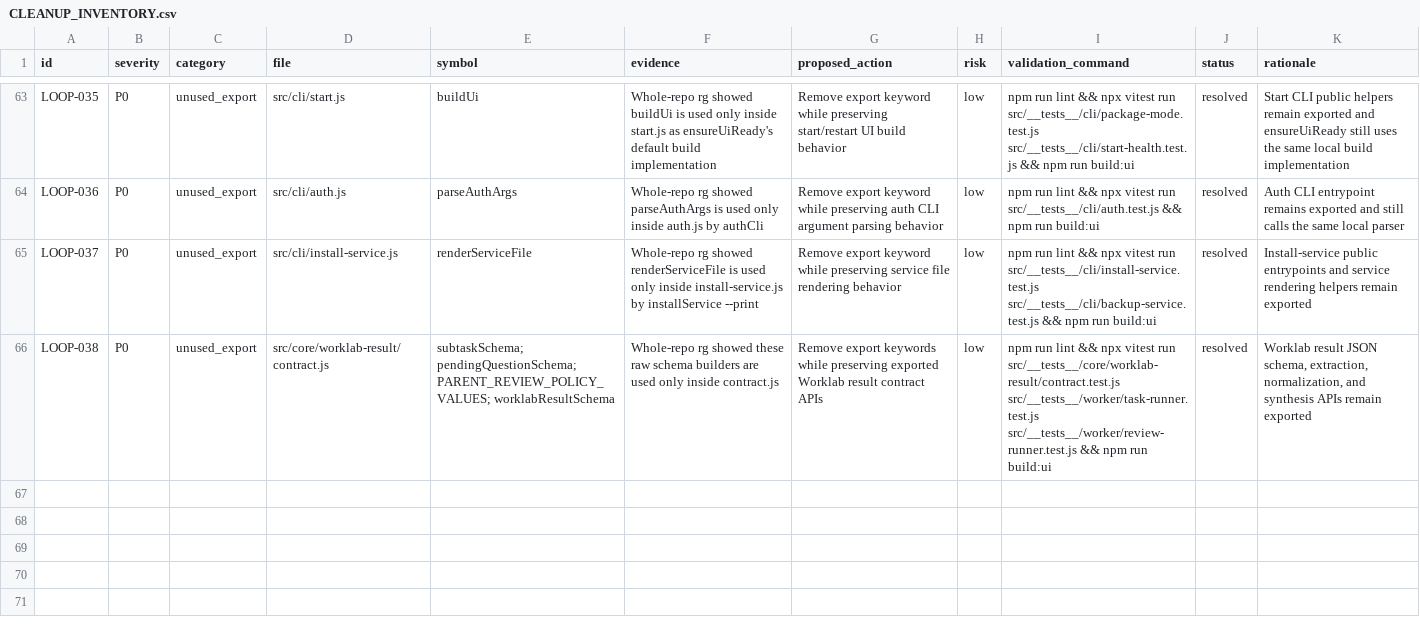
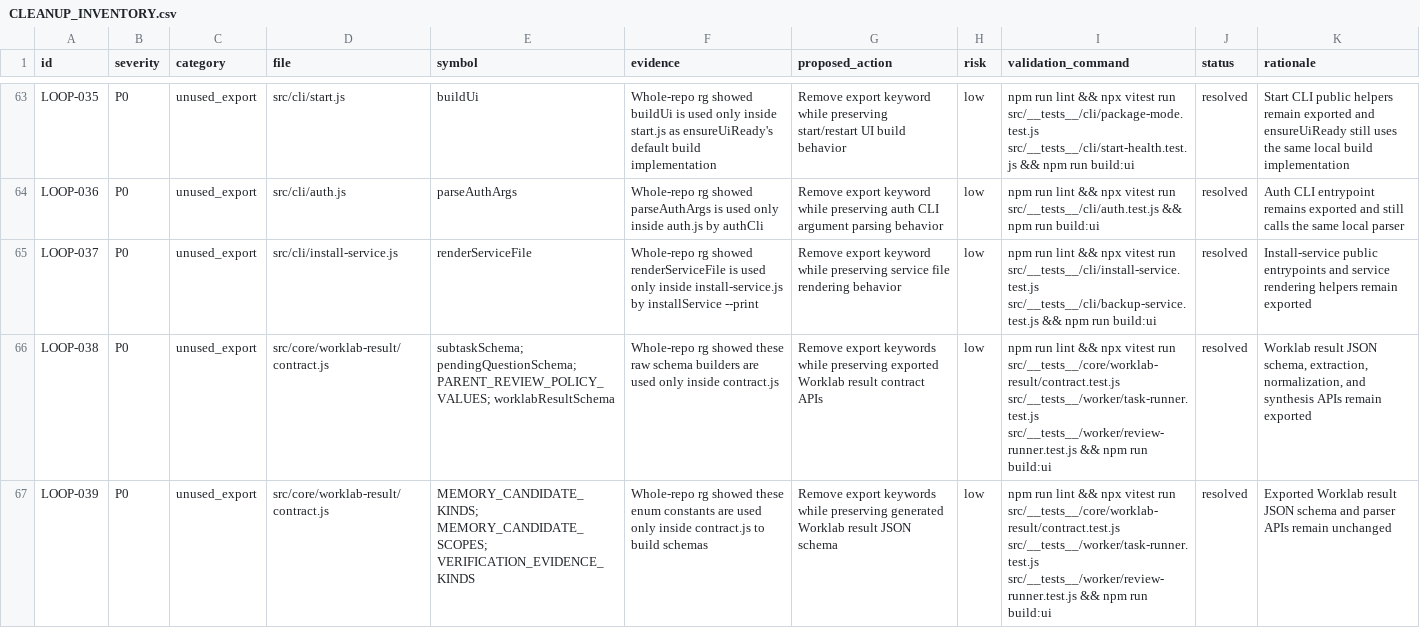
Before and after one commit to robertsreberski/worklab, a CSV file: .cleanup/CLEANUP_INVENTORY.csv, drawn as a sheet; only a part is shown, gaps mark what is left out; the diff names each change by its address in the sheet, - before the commit and + after, or states it on an @@ line.

Commit message:
Internalize worklab result enum constants

```diff
--- a/.cleanup/CLEANUP_INVENTORY.csv
+++ b/.cleanup/CLEANUP_INVENTORY.csv
+row 67: LOOP-039 | P0 | unused_export | src/core/worklab-result/contract.js | MEMORY_CANDIDATE_KINDS; MEMORY_CANDIDATE_SCOPES; VERIFICATION_EVIDENCE_KINDS | Whole-repo rg showed these enum constants are used only inside contract.js to build schemas | Remove export keywords while preserving generated Worklab result JSON schema | low | npm run lint && npx vitest run src/__tests__/core/worklab-result/contract.test.js src/__tests__/worker/task-runner.test.js src/__tests__/worker/review-runner.test.js && npm run build:ui | resolved | Exported Worklab result JSON schema and parser APIs remain unchanged
```
Also changed, not shown: 1 other file.
